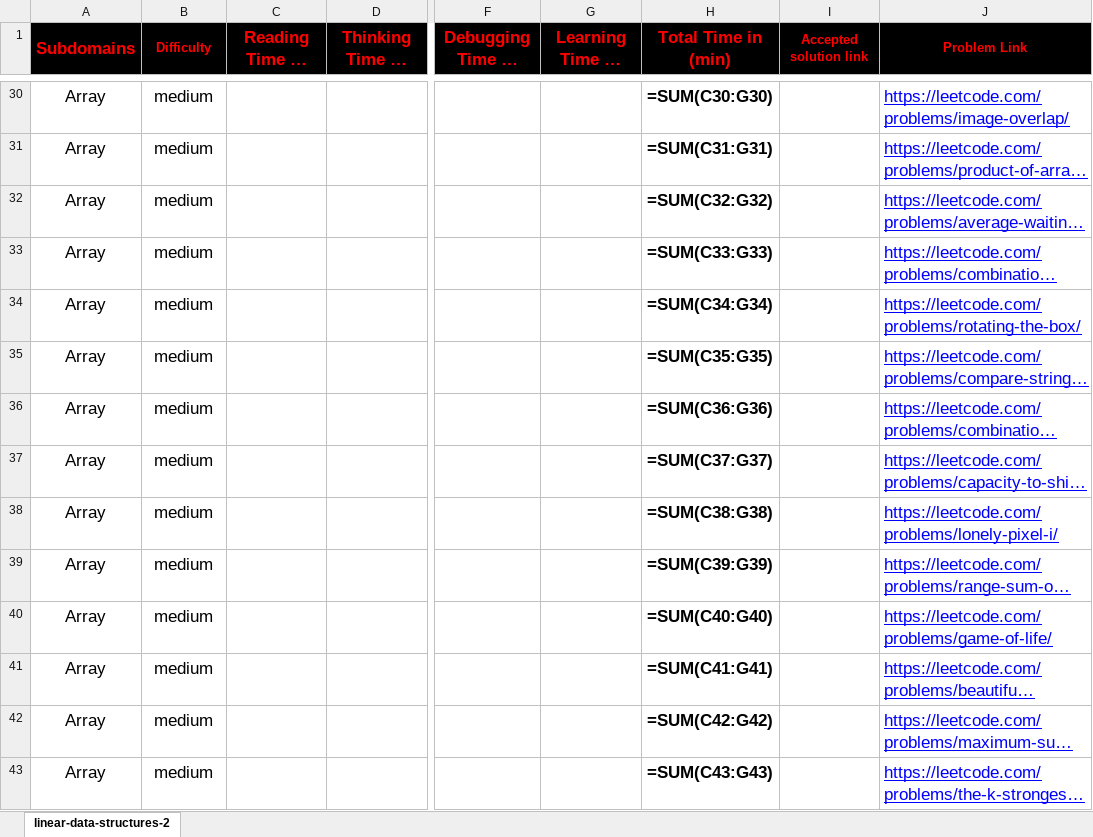
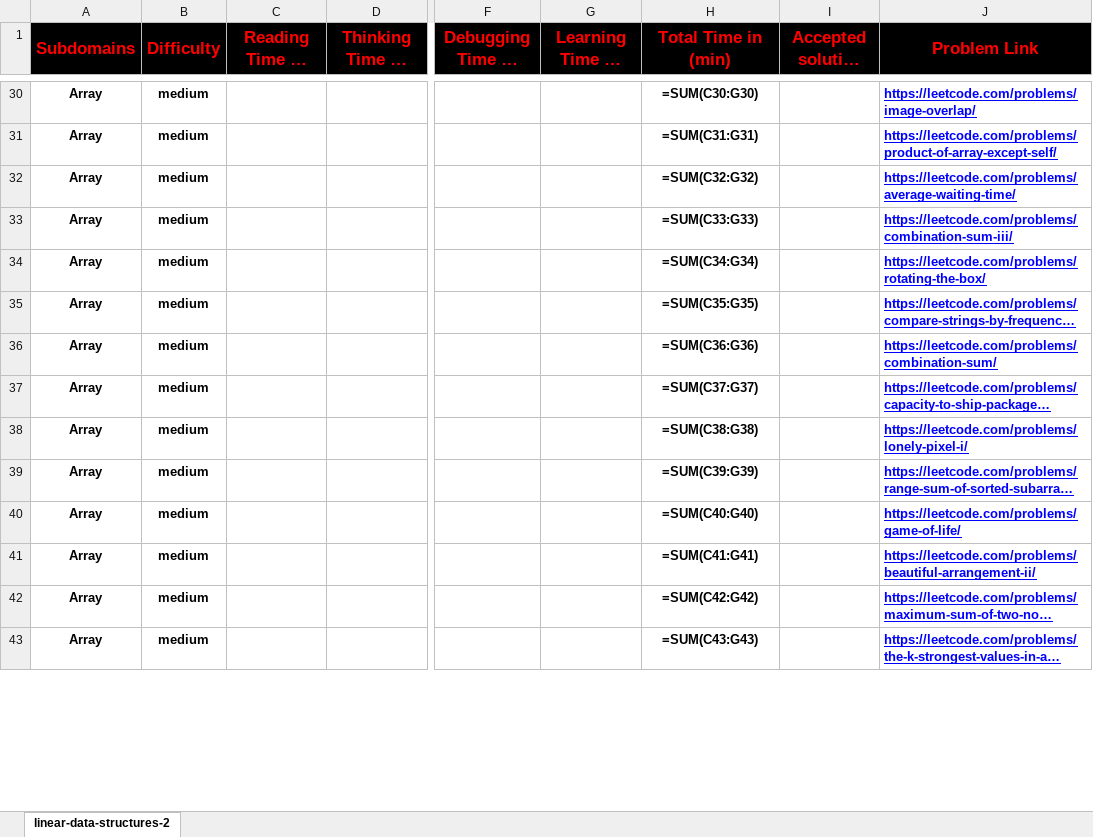
Before and after one commit to cs-MohamedAyman/Problem-Solving-Training, an Excel workbook: level-2/leetcode/linear-data-structures-2/leetcode-linear-data-structures-2.xlsx, sheet linear-data-structures-2, drawn as a sheet; only a part is shown, gaps mark what is left out; long unchanged cells end in …; values as stored, in another font and other column widths than the file's, no borders; formulas are shown in place of their values; the diff covers the shown part only; the diff names each change by its address in the sheet, - before the commit and + after, or states it on an @@ line.

```diff
--- a/level-2/leetcode/linear-data-structures-2/leetcode-linear-data-structures-2.xlsx (sheet linear-data-structures-2)
+++ b/level-2/leetcode/linear-data-structures-2/leetcode-linear-data-structures-2.xlsx (sheet linear-data-structures-2)
@@ B1 text size: larger @@
@@ I1:J1 text size: larger @@
-A30:B43 bold: off
+A30:B43 bold: on, text size: smaller
@@ H30:H43 text size: smaller @@
-J30:J43 bold: off
+J30:J43 bold: on, text size: smaller
```
Also changed, not shown: 1 added row, 1 removed row and cell formats elsewhere in this sheet, level-2/hackerearth/algorithms-searching/hackerearth-algorithms-searching.xlsx, level-2/hackerearth/algorithms-sorting/hackerearth-algorithms-sorting.xlsx, 31 other files.
